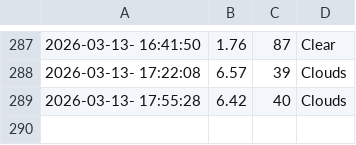
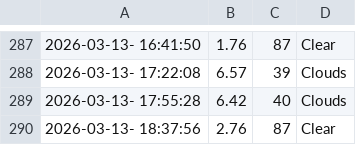
Before and after one commit to cheeserust/weather_5min, a CSV file: weather.csv, drawn as a sheet; only a part is shown, gaps mark what is left out.

```diff
--- a/weather.csv
+++ b/weather.csv
@@ -289 +289,2 @@
 2026-03-13- 17:55:28,6.42,40,Clouds
+2026-03-13- 18:37:56,2.76,87,Clear
```
